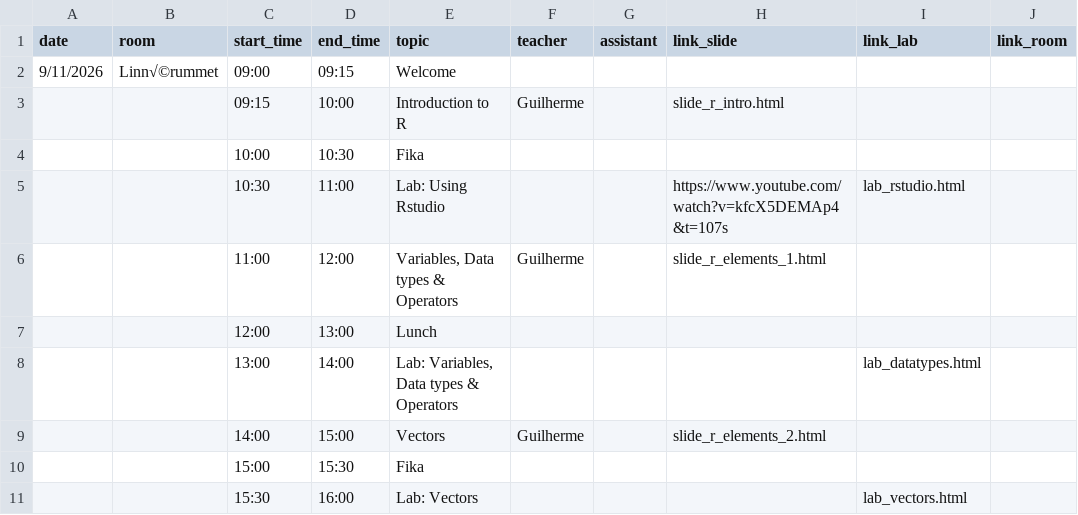
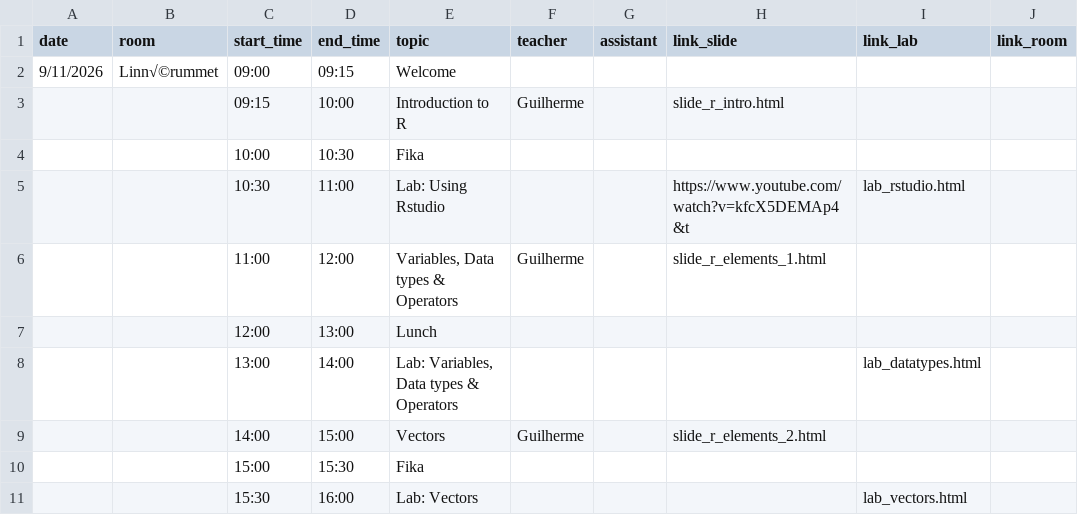
Before and after one commit to NBISweden/workshop-r, a CSV file: schedule.csv, drawn as a sheet; only a part is shown.

Commit message:
update precourse and schedule

```diff
--- a/schedule.csv
+++ b/schedule.csv
@@ -4,3 +4,3 @@
 ;;10:00;10:30;Fika;;;;;
-;;10:30;11:00;Lab: Using Rstudio;;;https://www.youtube.com/watch?v=kfcX5DEMAp4&t=107s;lab_rstudio.html;
+;;10:30;11:00;Lab: Using Rstudio;;;https://www.youtube.com/watch?v=kfcX5DEMAp4&t;lab_rstudio.html;
 ;;11:00;12:00;Variables, Data types & Operators;Guilherme;;slide_r_elements_1.html;;
```
Also changed, not shown: 1 other file.
